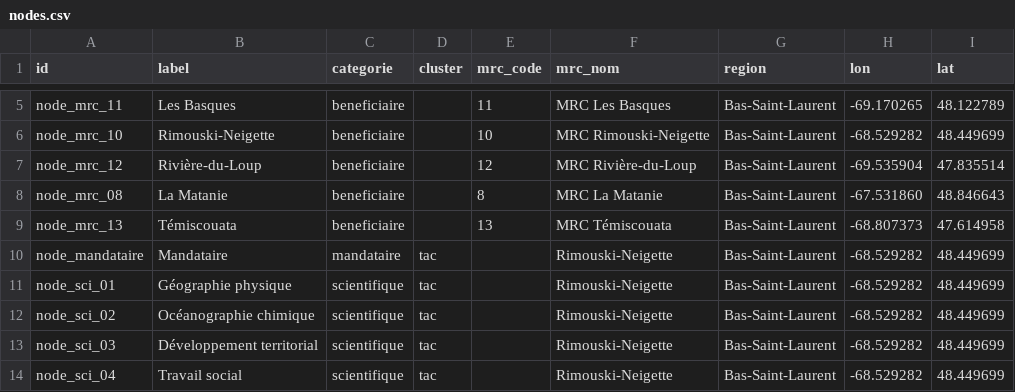
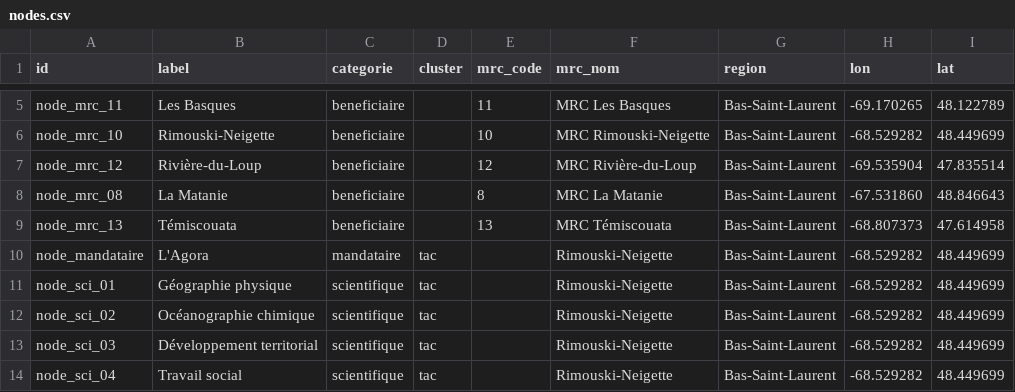
Before and after one commit to ICayer/de_la_classe_au_territoire, a CSV file: public/data/nodes.csv, drawn as a sheet; only a part is shown, gaps mark what is left out.

```diff
--- a/public/data/nodes.csv
+++ b/public/data/nodes.csv
@@ -9,3 +9,3 @@ node_mrc_08,La Matanie,beneficiaire,,8,MRC La Matanie,Bas-Saint-Laurent,-67.5318
 node_mrc_13,Témiscouata,beneficiaire,,13,MRC Témiscouata,Bas-Saint-Laurent,-68.807373,47.614958
-node_mandataire,Mandataire,mandataire,tac,,Rimouski-Neigette,Bas-Saint-Laurent,-68.529282,48.449699
+node_mandataire,L'Agora,mandataire,tac,,Rimouski-Neigette,Bas-Saint-Laurent,-68.529282,48.449699
 node_sci_01,Géographie physique,scientifique,tac,,Rimouski-Neigette,Bas-Saint-Laurent,-68.529282,48.449699
```
Also changed, not shown: 9 other files.
